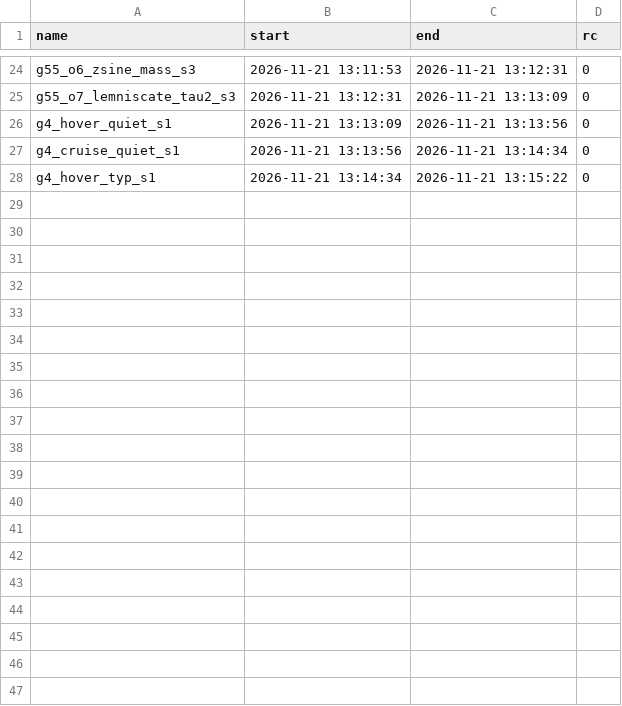
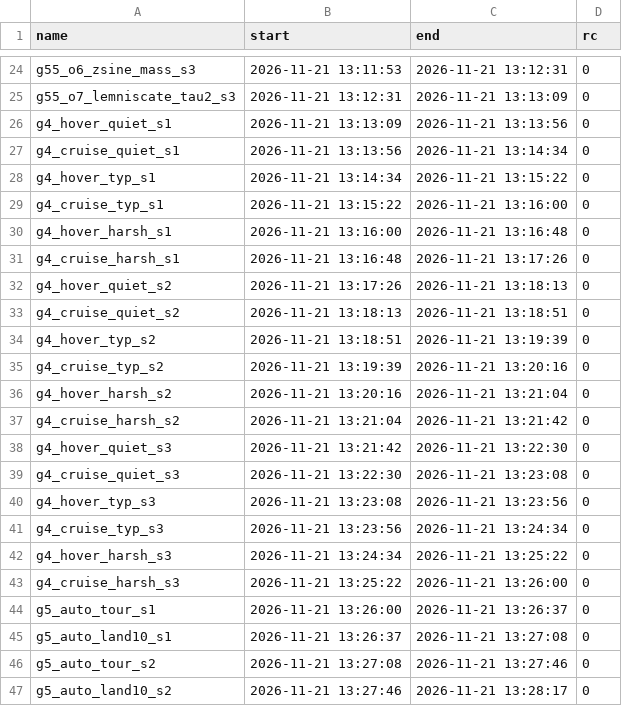
Before and after one commit to AntoineHgo/PX4-Indi, a TSV file: indi_flight/results/freeze7_s177/queue_status.tsv, drawn as a sheet; only a part is shown, gaps mark what is left out.

```diff
--- a/indi_flight/results/freeze7_s177/queue_status.tsv
+++ b/indi_flight/results/freeze7_s177/queue_status.tsv
@@ -28 +28,20 @@ g4_cruise_quiet_s1	2026-11-21 13:13:56	2026-11-21 13:14:34	0
 g4_hover_typ_s1	2026-11-21 13:14:34	2026-11-21 13:15:22	0
+g4_cruise_typ_s1	2026-11-21 13:15:22	2026-11-21 13:16:00	0
+g4_hover_harsh_s1	2026-11-21 13:16:00	2026-11-21 13:16:48	0
+g4_cruise_harsh_s1	2026-11-21 13:16:48	2026-11-21 13:17:26	0
+g4_hover_quiet_s2	2026-11-21 13:17:26	2026-11-21 13:18:13	0
+g4_cruise_quiet_s2	2026-11-21 13:18:13	2026-11-21 13:18:51	0
+g4_hover_typ_s2	2026-11-21 13:18:51	2026-11-21 13:19:39	0
+g4_cruise_typ_s2	2026-11-21 13:19:39	2026-11-21 13:20:16	0
+g4_hover_harsh_s2	2026-11-21 13:20:16	2026-11-21 13:21:04	0
+g4_cruise_harsh_s2	2026-11-21 13:21:04	2026-11-21 13:21:42	0
+g4_hover_quiet_s3	2026-11-21 13:21:42	2026-11-21 13:22:30	0
+g4_cruise_quiet_s3	2026-11-21 13:22:30	2026-11-21 13:23:08	0
+g4_hover_typ_s3	2026-11-21 13:23:08	2026-11-21 13:23:56	0
+g4_cruise_typ_s3	2026-11-21 13:23:56	2026-11-21 13:24:34	0
+g4_hover_harsh_s3	2026-11-21 13:24:34	2026-11-21 13:25:22	0
+g4_cruise_harsh_s3	2026-11-21 13:25:22	2026-11-21 13:26:00	0
+g5_auto_tour_s1	2026-11-21 13:26:00	2026-11-21 13:26:37	0
+g5_auto_land10_s1	2026-11-21 13:26:37	2026-11-21 13:27:08	0
+g5_auto_tour_s2	2026-11-21 13:27:08	2026-11-21 13:27:46	0
+g5_auto_land10_s2	2026-11-21 13:27:46	2026-11-21 13:28:17	0
```
Also changed, not shown: 32 other files.
